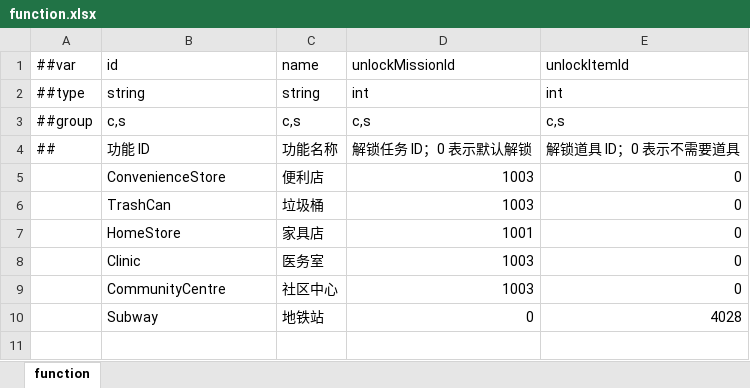
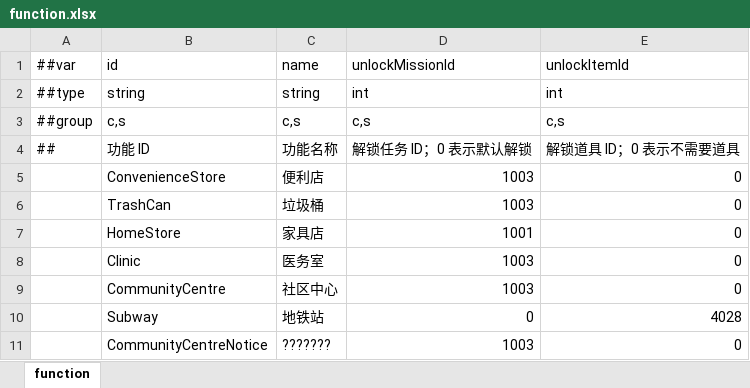
Before and after one commit to TenMilesAway/TimeChip, an Excel workbook: MiniTemplate/Datas/function.xlsx, sheet function, drawn as a sheet; values as stored, in another font and other column widths than the file's, no borders; the diff names each change by its address in the sheet, - before the commit and + after, or states it on an @@ line.

```diff
--- a/MiniTemplate/Datas/function.xlsx (sheet function)
+++ b/MiniTemplate/Datas/function.xlsx (sheet function)
+row 11:  | CommunityCentreNotice | ??????? | 1003 | 0
```
Also changed, not shown: MiniTemplate/Datas/mission.xlsx, 17 other files.
